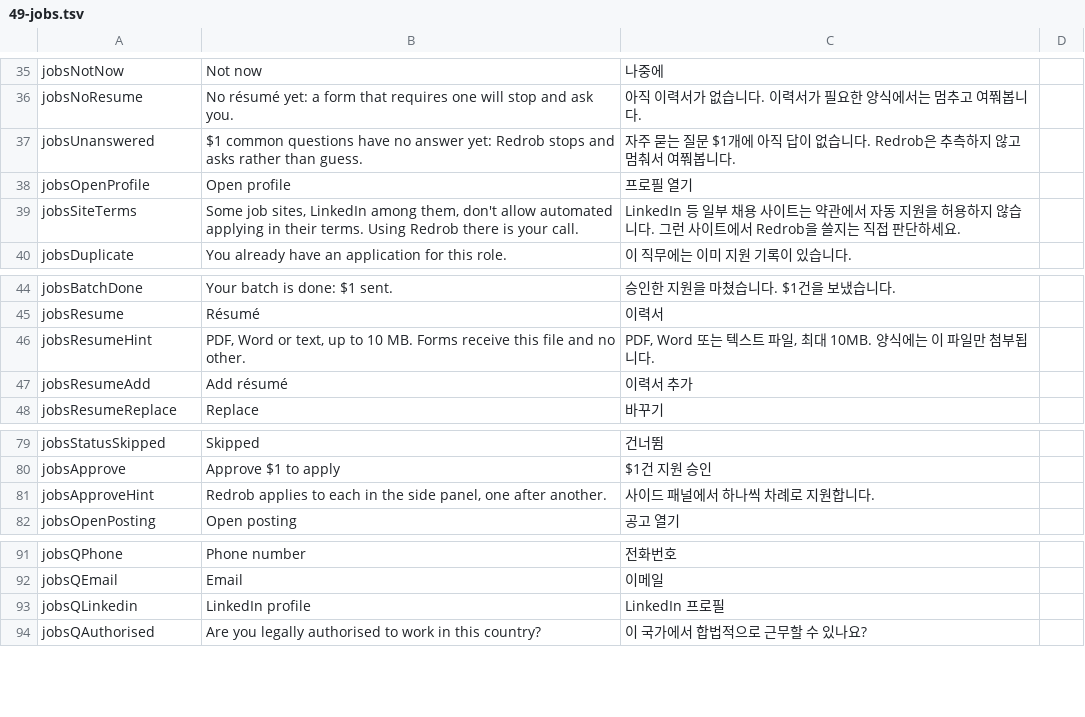
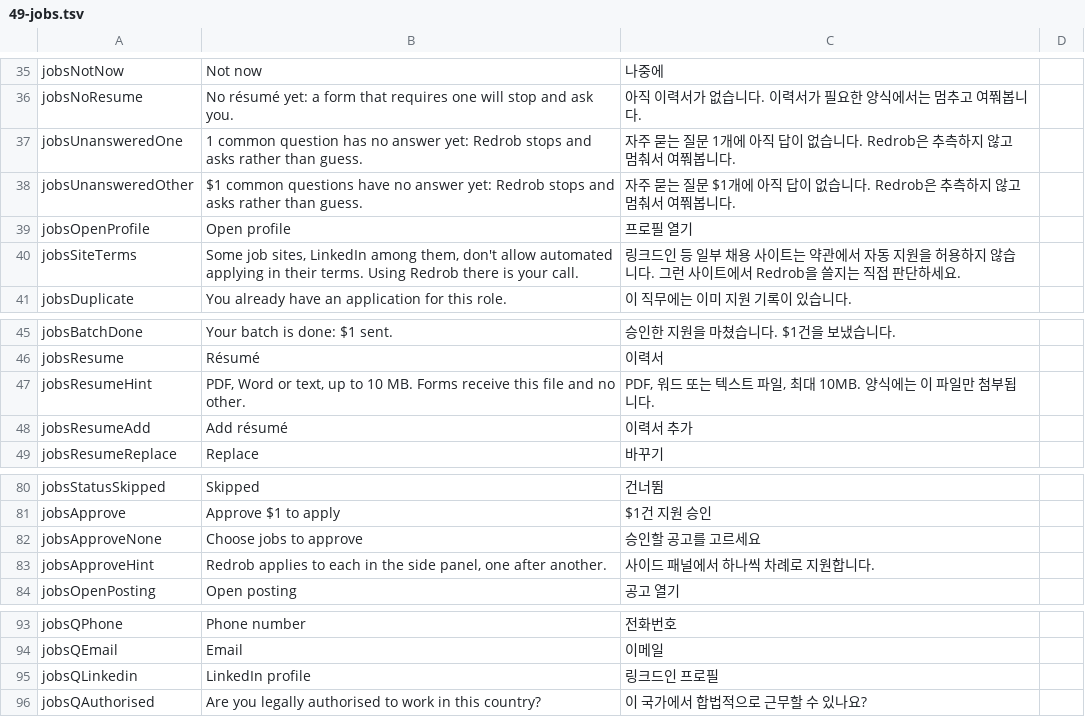
Before and after one commit to redrob-labs/redrob-browser, a TSV file: l10n/extension/49-jobs.tsv, drawn as a sheet; only a part is shown, gaps mark what is left out.

```diff
--- a/l10n/extension/49-jobs.tsv
+++ b/l10n/extension/49-jobs.tsv
@@ -36,5 +36,6 @@ jobsNotNow	Not now	나중에
 jobsNoResume	No résumé yet: a form that requires one will stop and ask you.	아직 이력서가 없습니다. 이력서가 필요한 양식에서는 멈추고 여쭤봅니다.
-jobsUnanswered	$1 common questions have no answer yet: Redrob stops and asks rather than guess.	자주 묻는 질문 $1개에 아직 답이 없습니다. Redrob은 추측하지 않고 멈춰서 여쭤봅니다.
+jobsUnansweredOne	1 common question has no answer yet: Redrob stops and asks rather than guess.	자주 묻는 질문 1개에 아직 답이 없습니다. Redrob은 추측하지 않고 멈춰서 여쭤봅니다.
+jobsUnansweredOther	$1 common questions have no answer yet: Redrob stops and asks rather than guess.	자주 묻는 질문 $1개에 아직 답이 없습니다. Redrob은 추측하지 않고 멈춰서 여쭤봅니다.
 jobsOpenProfile	Open profile	프로필 열기
-jobsSiteTerms	Some job sites, LinkedIn among them, don't allow automated applying in their terms. Using Redrob there is your call.	LinkedIn 등 일부 채용 사이트는 약관에서 자동 지원을 허용하지 않습니다. 그런 사이트에서 Redrob을 쓸지는 직접 판단하세요.
+jobsSiteTerms	Some job sites, LinkedIn among them, don't allow automated applying in their terms. Using Redrob there is your call.	링크드인 등 일부 채용 사이트는 약관에서 자동 지원을 허용하지 않습니다. 그런 사이트에서 Redrob을 쓸지는 직접 판단하세요.
 jobsDuplicate	You already have an application for this role.	이 직무에는 이미 지원 기록이 있습니다.
@@ -45,3 +46,3 @@ jobsBatchDone	Your batch is done: $1 sent.	승인한 지원을 마쳤습니다.
 jobsResume	Résumé	이력서
-jobsResumeHint	PDF, Word or text, up to 10 MB. Forms receive this file and no other.	PDF, Word 또는 텍스트 파일, 최대 10MB. 양식에는 이 파일만 첨부됩니다.
+jobsResumeHint	PDF, Word or text, up to 10 MB. Forms receive this file and no other.	PDF, 워드 또는 텍스트 파일, 최대 10MB. 양식에는 이 파일만 첨부됩니다.
 jobsResumeAdd	Add résumé	이력서 추가
@@ -80,2 +81,3 @@ jobsStatusSkipped	Skipped	건너뜀
 jobsApprove	Approve $1 to apply	$1건 지원 승인
+jobsApproveNone	Choose jobs to approve	승인할 공고를 고르세요
 jobsApproveHint	Redrob applies to each in the side panel, one after another.	사이드 패널에서 하나씩 차례로 지원합니다.
@@ -92,3 +94,3 @@ jobsQPhone	Phone number	전화번호
 jobsQEmail	Email	이메일
-jobsQLinkedin	LinkedIn profile	LinkedIn 프로필
+jobsQLinkedin	LinkedIn profile	링크드인 프로필
 jobsQAuthorised	Are you legally authorised to work in this country?	이 국가에서 합법적으로 근무할 수 있나요?
```
Also changed, not shown: 11 other files.
